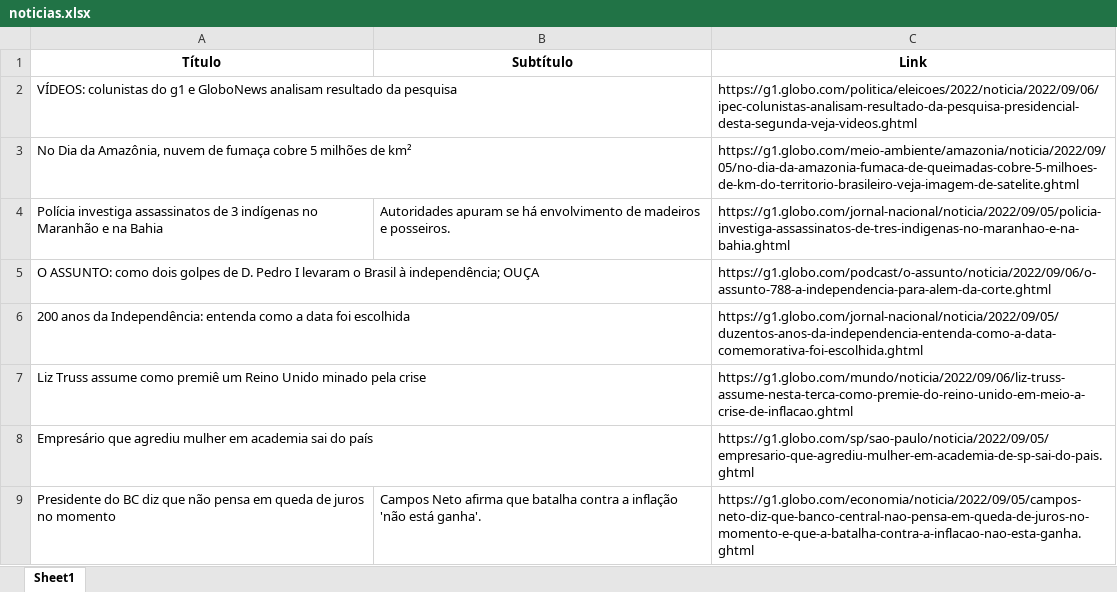
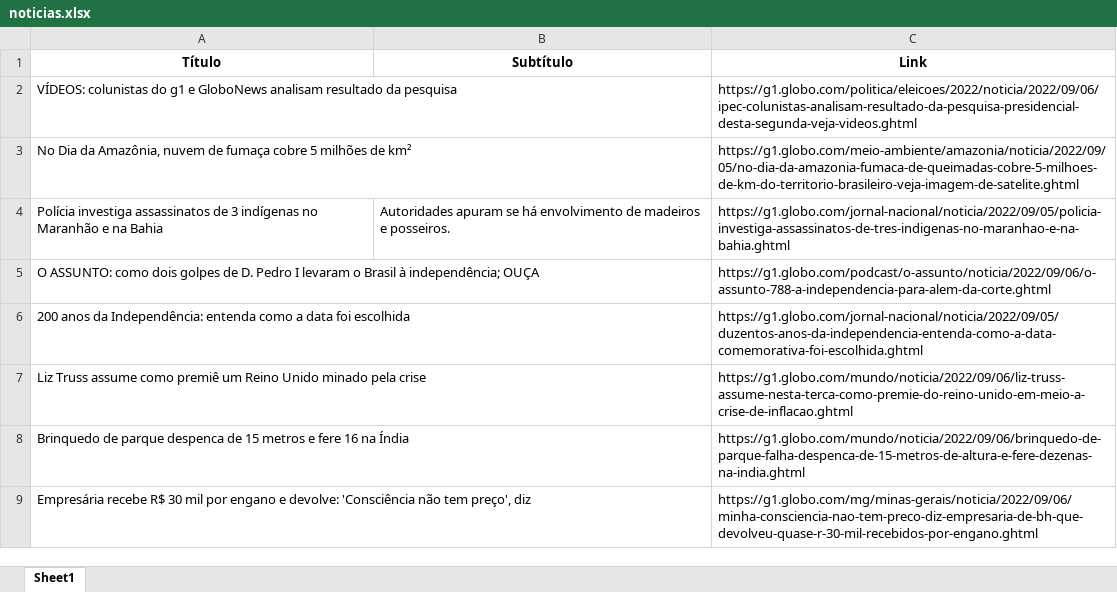
Before and after one commit to guiworldtv2/testeando-publico, an Excel workbook: noticias.xlsx, sheet Sheet1, drawn as a sheet; values as stored, in another font and other column widths than the file's, no borders; removed rows and columns are numbered as before the commit, all else as after; the diff names each change by its address in the sheet, - before the commit and + after, or states it on an @@ line.

```diff
--- a/noticias.xlsx (sheet Sheet1)
+++ b/noticias.xlsx (sheet Sheet1)
-row 8: Empresário que agrediu mulher em academia sai do país |  | https://g1.globo.com/sp/sao-paulo/noticia/2022/09/05/empresario-que-agrediu-mulher-em-academia-de-sp-sai-do-pais.ghtml
-row 9: Presidente do BC diz que não pensa em queda de juros no momento | Campos Neto afirma que batalha contra a inflação 'não está ganha'. | https://g1.globo.com/economia/noticia/2022/09/05/campos-neto-diz-que-banco-central-nao-pensa-em-queda-de-juros-no-momento-e-que-a-batalha-contra-a-inflacao-nao-esta-ganha.ghtml
+row 8: Brinquedo de parque despenca de 15 metros e fere 16 na Índia |  | https://g1.globo.com/mundo/noticia/2022/09/06/brinquedo-de-parque-falha-despenca-de-15-metros-de-altura-e-fere-dezenas-na-india.ghtml
+row 9: Empresária recebe R$ 30 mil por engano e devolve: 'Consciência não tem preço', diz |  | https://g1.globo.com/mg/minas-gerais/noticia/2022/09/06/minha-consciencia-nao-tem-preco-diz-empresaria-de-bh-que-devolveu-quase-r-30-mil-recebidos-por-engano.ghtml
```
